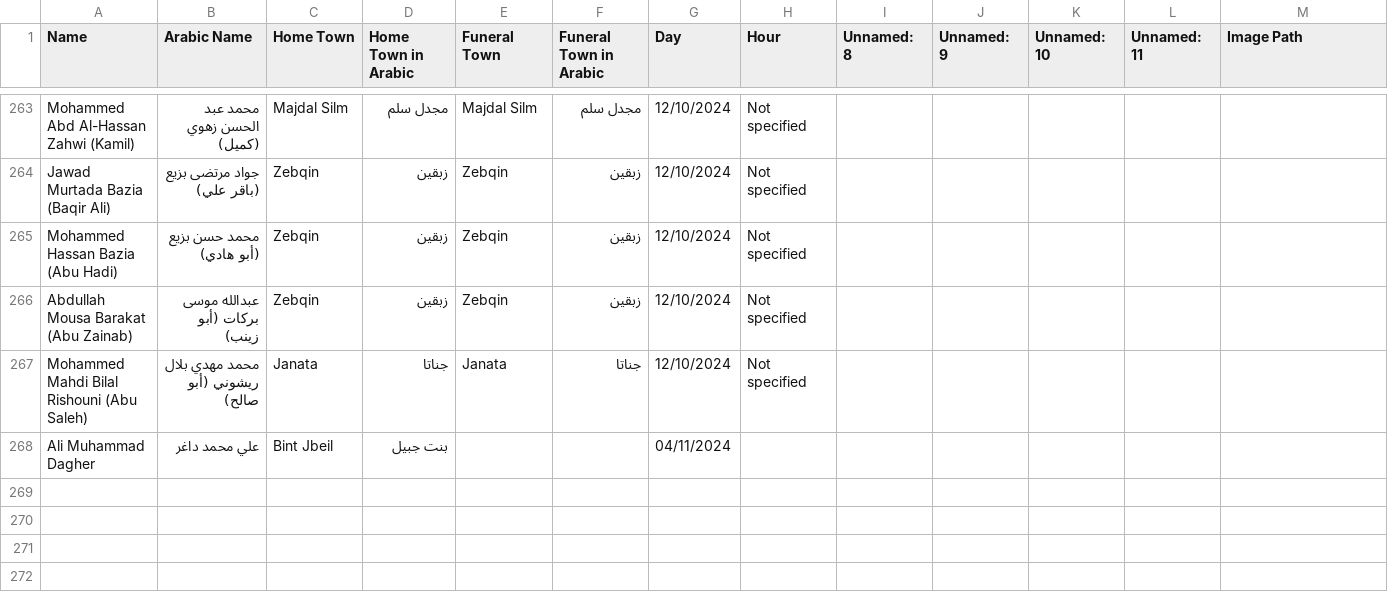
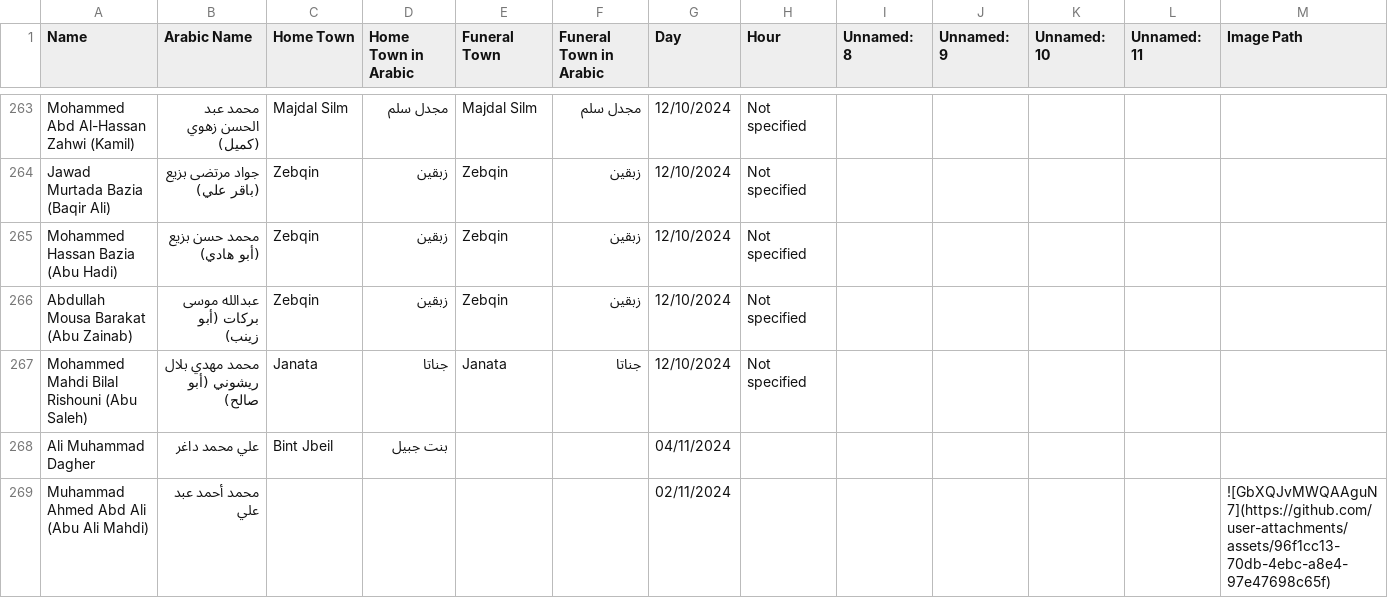
Before and after one commit to middle-east-buka/Lebanon, a CSV file: hezbollah-martyrs/hezbollah-losses-escalation.csv, drawn as a sheet; only a part is shown, gaps mark what is left out; the diff names each change by its address in the sheet, - before the commit and + after, or states it on an @@ line.

```diff
--- a/hezbollah-martyrs/hezbollah-losses-escalation.csv
+++ b/hezbollah-martyrs/hezbollah-losses-escalation.csv
+row 269: Muhammad Ahmed Abd Ali (Abu Ali Mahdi) | محمد أحمد عبد علي |  |  |  |  | 02/11/2024 |  |  |  |  |  | ![GbXQJvMWQAAguN7](https://github.com/user-attachments/assets/96f1cc13-70db-4ebc-a8e4-97e47698c65f)
```
